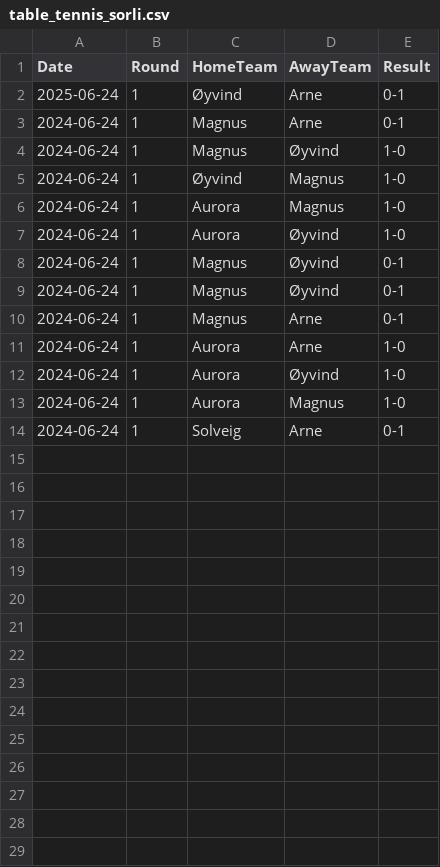
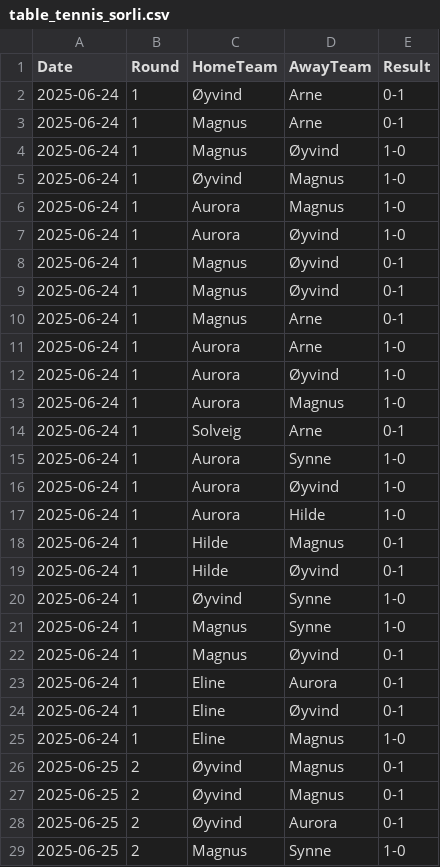
Before and after one commit to arnesor/glicko, a CSV file: data/table_tennis_sorli.csv, drawn as a sheet; only a part is shown; the diff covers the shown part only.

```diff
--- a/data/table_tennis_sorli.csv
+++ b/data/table_tennis_sorli.csv
@@ -2,13 +2,28 @@ Date,Round,HomeTeam,AwayTeam,Result
 2025-06-24,1,Øyvind,Arne,0-1
-2024-06-24,1,Magnus,Arne,0-1
-2024-06-24,1,Magnus,Øyvind,1-0
-2024-06-24,1,Øyvind,Magnus,1-0
-2024-06-24,1,Aurora,Magnus,1-0
-2024-06-24,1,Aurora,Øyvind,1-0
-2024-06-24,1,Magnus,Øyvind,0-1
-2024-06-24,1,Magnus,Øyvind,0-1
-2024-06-24,1,Magnus,Arne,0-1
-2024-06-24,1,Aurora,Arne,1-0
-2024-06-24,1,Aurora,Øyvind,1-0
-2024-06-24,1,Aurora,Magnus,1-0
-2024-06-24,1,Solveig,Arne,0-1
+2025-06-24,1,Magnus,Arne,0-1
+2025-06-24,1,Magnus,Øyvind,1-0
+2025-06-24,1,Øyvind,Magnus,1-0
+2025-06-24,1,Aurora,Magnus,1-0
+2025-06-24,1,Aurora,Øyvind,1-0
+2025-06-24,1,Magnus,Øyvind,0-1
+2025-06-24,1,Magnus,Øyvind,0-1
+2025-06-24,1,Magnus,Arne,0-1
+2025-06-24,1,Aurora,Arne,1-0
+2025-06-24,1,Aurora,Øyvind,1-0
+2025-06-24,1,Aurora,Magnus,1-0
+2025-06-24,1,Solveig,Arne,0-1
+2025-06-24,1,Aurora,Synne,1-0
+2025-06-24,1,Aurora,Øyvind,1-0
+2025-06-24,1,Aurora,Hilde,1-0
+2025-06-24,1,Hilde,Magnus,0-1
+2025-06-24,1,Hilde,Øyvind,0-1
+2025-06-24,1,Øyvind,Synne,1-0
+2025-06-24,1,Magnus,Synne,1-0
+2025-06-24,1,Magnus,Øyvind,0-1
+2025-06-24,1,Eline,Aurora,0-1
+2025-06-24,1,Eline,Øyvind,0-1
+2025-06-24,1,Eline,Magnus,1-0
+2025-06-25,2,Øyvind,Magnus,0-1
+2025-06-25,2,Øyvind,Magnus,0-1
+2025-06-25,2,Øyvind,Aurora,0-1
+2025-06-25,2,Magnus,Synne,1-0
```
Also changed, not shown: 18 added rows elsewhere in this file, 2 other files.
